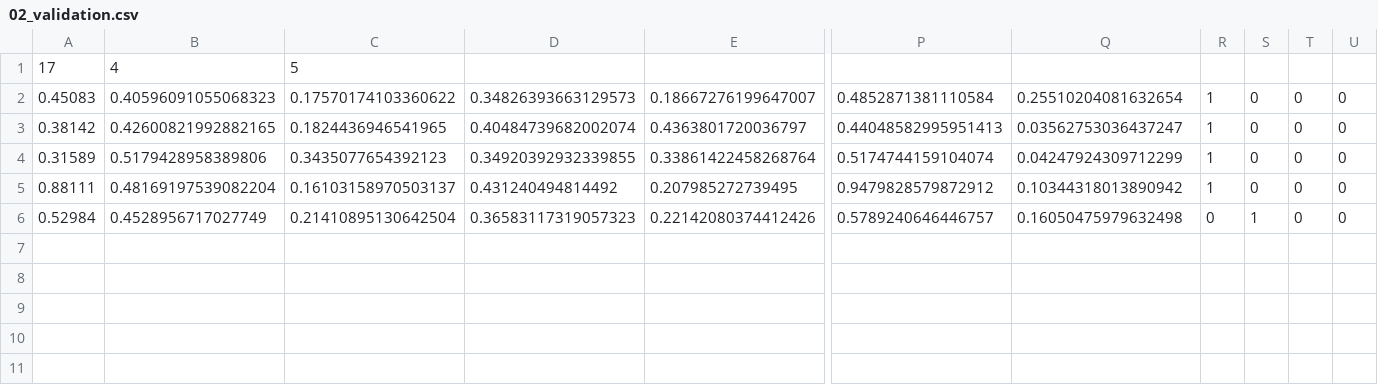
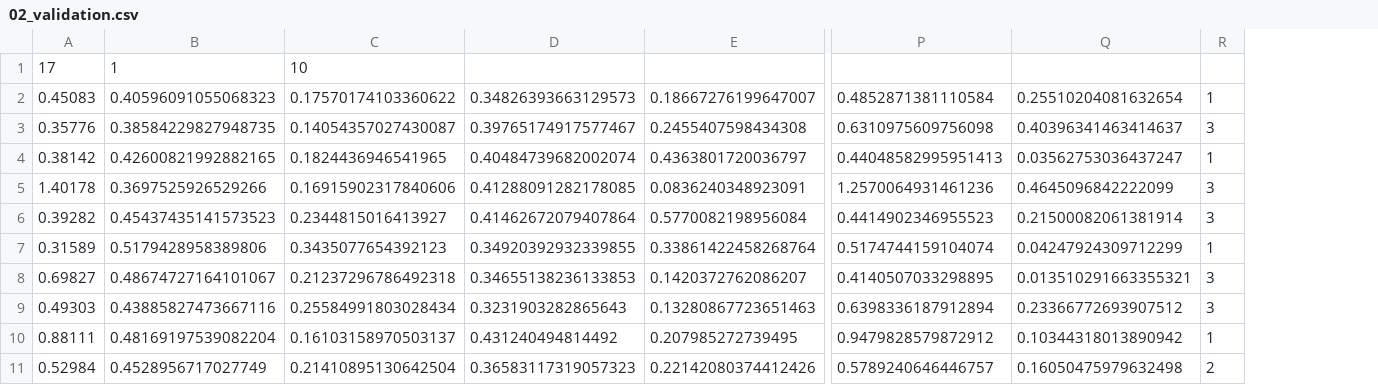
Before and after one commit to OMGCA/Benson, a CSV file: Algorithm_Training/02_validation.csv, drawn as a sheet; only a part is shown, gaps mark what is left out; removed rows and columns are numbered as before the commit, all else as after; rows hold the shown columns only; the diff names each change by its address in the sheet, - before the commit and + after, or states it on an @@ line.

```diff
--- a/Algorithm_Training/02_validation.csv
+++ b/Algorithm_Training/02_validation.csv
-column S, rows 2-6: 0 | 0 | 0 | 0 | 1
-column T, rows 2-6: all 0
-column U, rows 2-6: all 0
-B1: 4
+B1: 1
-C1: 5
+C1: 10
+row 3: 0.35776 | 0.38584229827948735 | 0.14054357027430087 | 0.39765174917577467 | 0.2455407598434308 | 0.6310975609756098 | 0.40396341463414637 | 3
+row 5: 1.40178 | 0.3697525926529266 | 0.16915902317840606 | 0.41288091282178085 | 0.0836240348923091 | 1.2570064931461236 | 0.4645096842222099 | 3
+row 6: 0.39282 | 0.45437435141573523 | 0.2344815016413927 | 0.41462672079407864 | 0.5770082198956084 | 0.4414902346955523 | 0.21500082061381914 | 3
+row 8: 0.69827 | 0.48674727164101067 | 0.21237296786492318 | 0.34655138236133853 | 0.1420372762086207 | 0.4140507033298895 | 0.013510291663355321 | 3
+row 9: 0.49303 | 0.43885827473667116 | 0.25584991803028434 | 0.3231903282865643 | 0.13280867723651463 | 0.6398336187912894 | 0.23366772693907512 | 3
-R11: 0
+R11: 2
```
Also changed, not shown: Algorithm_Training/01_training.csv, Algorithm_Training/03_testing.csv, 13 other files.
